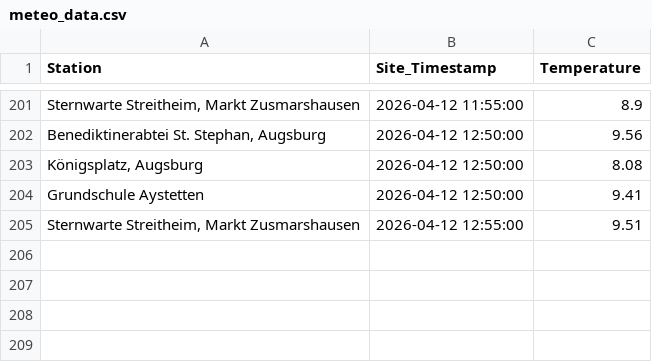
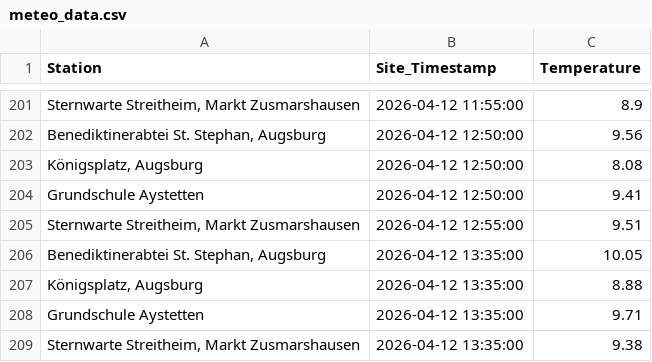
Before and after one commit to Mo4py/meteo_tracker, a CSV file: meteo_data.csv, drawn as a sheet; only a part is shown, gaps mark what is left out.

```diff
--- a/meteo_data.csv
+++ b/meteo_data.csv
@@ -205 +205,5 @@ Grundschule Aystetten,2026-04-12 12:50:00,9.41
 "Sternwarte Streitheim, Markt Zusmarshausen",2026-04-12 12:55:00,9.51
+"Benediktinerabtei St. Stephan, Augsburg",2026-04-12 13:35:00,10.05
+"Königsplatz, Augsburg",2026-04-12 13:35:00,8.88
+Grundschule Aystetten,2026-04-12 13:35:00,9.71
+"Sternwarte Streitheim, Markt Zusmarshausen",2026-04-12 13:35:00,9.38
```
